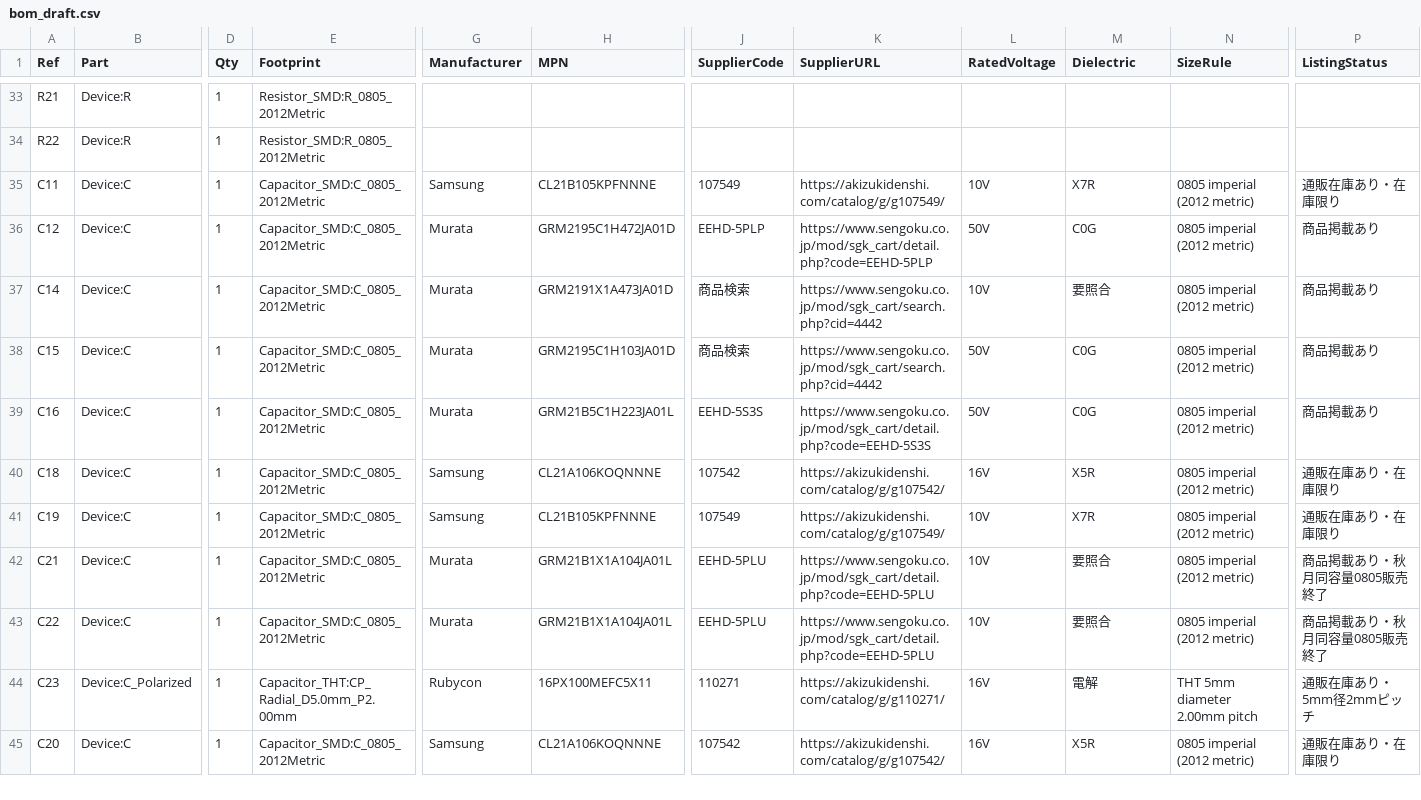
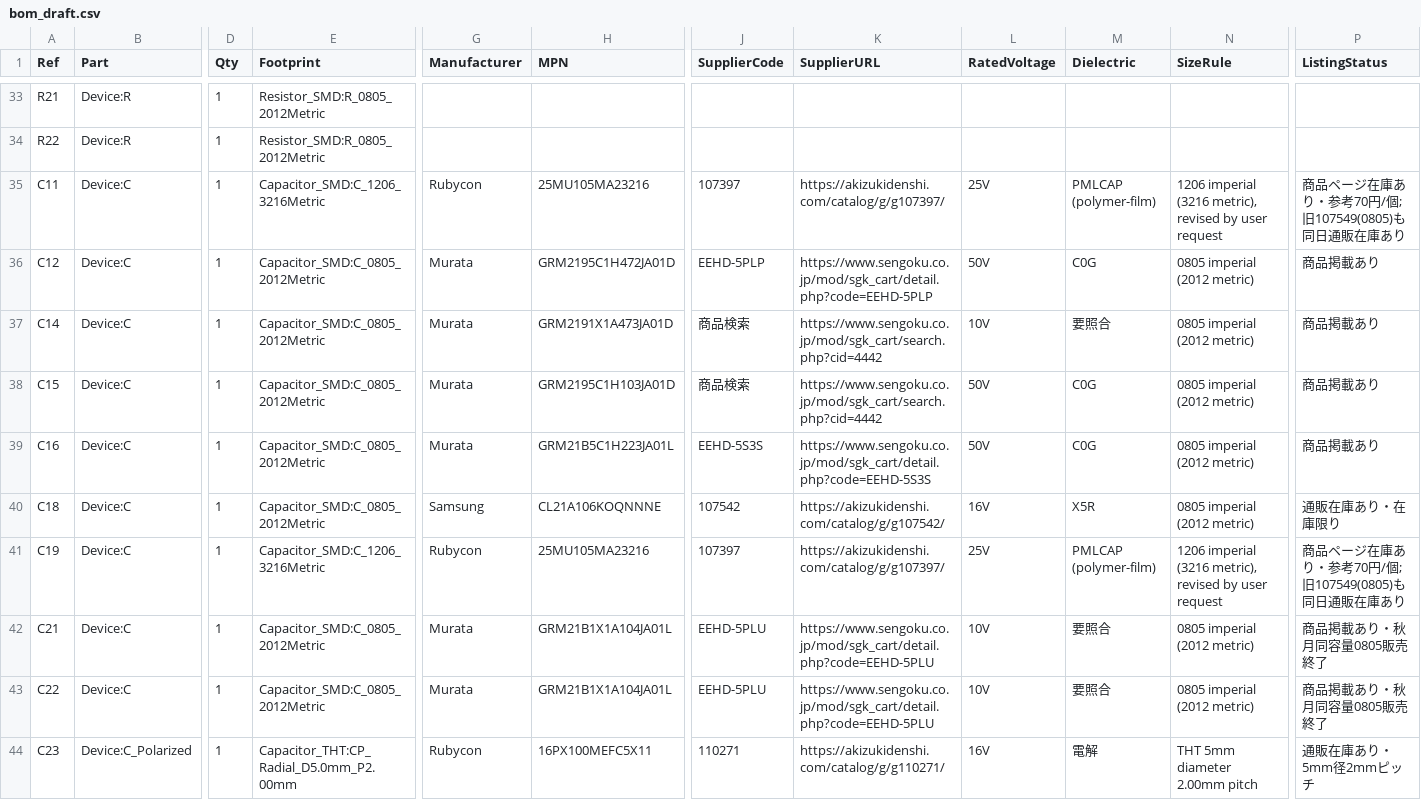
Before and after one commit to T-labDevelopment/Voice_Memory, a CSV file: bom_draft.csv, drawn as a sheet; only a part is shown, gaps mark what is left out; the shorter side is filled out with more unchanged rows; the diff names each change by its address in the sheet, - before the commit and + after, or states it on an @@ line.

Commit message:
bom: select Akizuki 107397 1uF polymer 3216 for C11 and C19; record real 0805 stock

```diff
--- a/bom_draft.csv
+++ b/bom_draft.csv
-E35 (Footprint): Capacitor_SMD:C_0805_2012Metric
+E35 (Footprint): Capacitor_SMD:C_1206_3216Metric
-G35 (Manufacturer): Samsung
+G35 (Manufacturer): Rubycon
-H35 (MPN): CL21B105KPFNNNE
+H35 (MPN): 25MU105MA23216
-J35 (SupplierCode): 107549
+J35 (SupplierCode): 107397
-K35 (SupplierURL): https://akizukidenshi.com/catalog/g/g107549/
+K35 (SupplierURL): https://akizukidenshi.com/catalog/g/g107397/
-L35 (RatedVoltage): 10V
+L35 (RatedVoltage): 25V
-M35 (Dielectric): X7R
+M35 (Dielectric): PMLCAP (polymer-film)
-N35 (SizeRule): 0805 imperial (2012 metric)
+N35 (SizeRule): 1206 imperial (3216 metric), revised by user request
-P35 (ListingStatus): 通販在庫あり・在庫限り
+P35 (ListingStatus): 商品ページ在庫あり・参考70円/個; 旧107549(0805)も同日通販在庫あり
-E41 (Footprint): Capacitor_SMD:C_0805_2012Metric
+E41 (Footprint): Capacitor_SMD:C_1206_3216Metric
-G41 (Manufacturer): Samsung
+G41 (Manufacturer): Rubycon
-H41 (MPN): CL21B105KPFNNNE
+H41 (MPN): 25MU105MA23216
-J41 (SupplierCode): 107549
+J41 (SupplierCode): 107397
-K41 (SupplierURL): https://akizukidenshi.com/catalog/g/g107549/
+K41 (SupplierURL): https://akizukidenshi.com/catalog/g/g107397/
-L41 (RatedVoltage): 10V
+L41 (RatedVoltage): 25V
-M41 (Dielectric): X7R
+M41 (Dielectric): PMLCAP (polymer-film)
-N41 (SizeRule): 0805 imperial (2012 metric)
+N41 (SizeRule): 1206 imperial (3216 metric), revised by user request
-P41 (ListingStatus): 通販在庫あり・在庫限り
+P41 (ListingStatus): 商品ページ在庫あり・参考70円/個; 旧107549(0805)も同日通販在庫あり
```
